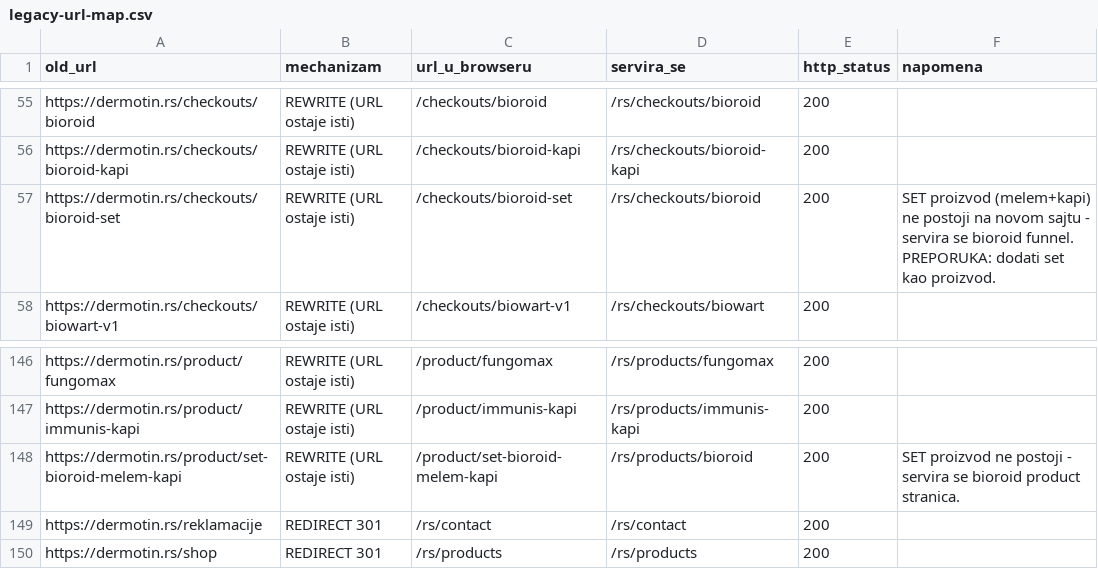
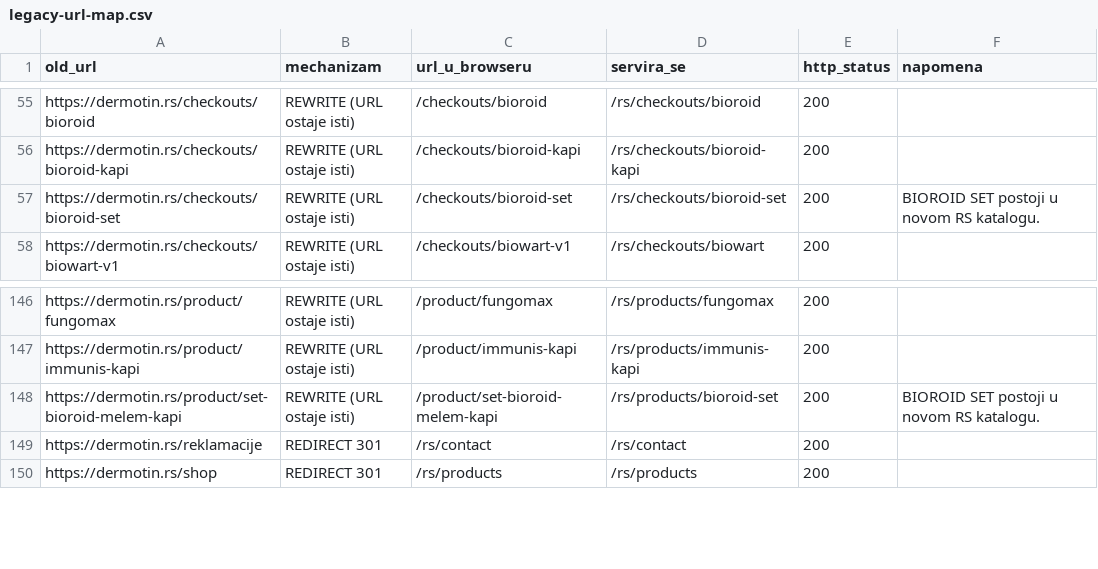
Before and after one commit to krlenix/dermotin, a CSV file: docs/migration/legacy-url-map.csv, drawn as a sheet; only a part is shown, gaps mark what is left out.

Commit message:
Prepare Dermotin domain migration and SEO

```diff
--- a/docs/migration/legacy-url-map.csv
+++ b/docs/migration/legacy-url-map.csv
@@ -56,3 +56,3 @@
 "https://dermotin.rs/checkouts/bioroid-kapi","REWRITE (URL ostaje isti)","/checkouts/bioroid-kapi","/rs/checkouts/bioroid-kapi","200",""
-"https://dermotin.rs/checkouts/bioroid-set","REWRITE (URL ostaje isti)","/checkouts/bioroid-set","/rs/checkouts/bioroid","200","SET proizvod (melem+kapi) ne postoji na novom sajtu - servira se bioroid funnel. PREPORUKA: dodati set kao proizvod."
+"https://dermotin.rs/checkouts/bioroid-set","REWRITE (URL ostaje isti)","/checkouts/bioroid-set","/rs/checkouts/bioroid-set","200","BIOROID SET postoji u novom RS katalogu."
 "https://dermotin.rs/checkouts/biowart-v1","REWRITE (URL ostaje isti)","/checkouts/biowart-v1","/rs/checkouts/biowart","200",""
@@ -147,3 +147,3 @@
 "https://dermotin.rs/product/immunis-kapi","REWRITE (URL ostaje isti)","/product/immunis-kapi","/rs/products/immunis-kapi","200",""
-"https://dermotin.rs/product/set-bioroid-melem-kapi","REWRITE (URL ostaje isti)","/product/set-bioroid-melem-kapi","/rs/products/bioroid","200","SET proizvod ne postoji - servira se bioroid product stranica."
+"https://dermotin.rs/product/set-bioroid-melem-kapi","REWRITE (URL ostaje isti)","/product/set-bioroid-melem-kapi","/rs/products/bioroid-set","200","BIOROID SET postoji u novom RS katalogu."
 "https://dermotin.rs/reklamacije","REDIRECT 301","/rs/contact","/rs/contact","200",""
```
Also changed, not shown: 29 other files.
